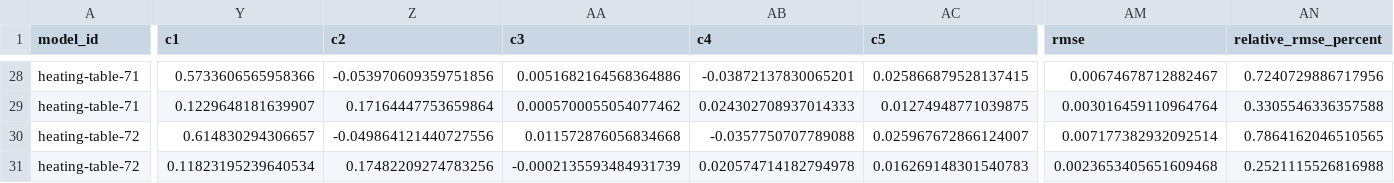
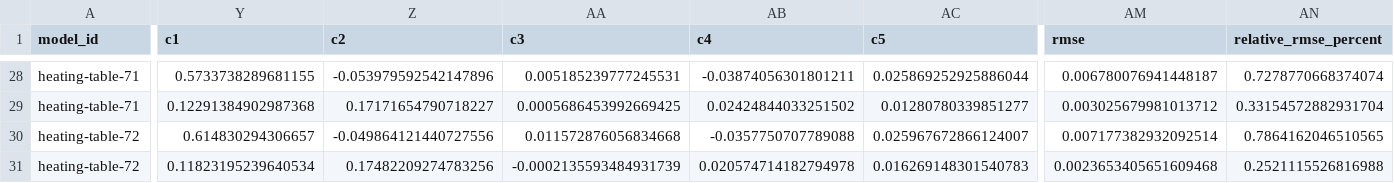
Before and after one commit to Rodeghier/beast, a CSV file: public/references/packaged-heating-coefficients.csv, drawn as a sheet; only a part is shown, gaps mark what is left out; the diff covers the shown part only; the diff names each change by its address in the sheet, - before the commit and + after, or states it on an @@ line.

```diff
--- a/public/references/packaged-heating-coefficients.csv
+++ b/public/references/packaged-heating-coefficients.csv
-Y28 (c1): 0.5733606565958366
+Y28 (c1): 0.5733738289681155
-Z28 (c2): -0.053970609359751856
+Z28 (c2): -0.053979592542147896
-AA28 (c3): 0.0051682164568364886
+AA28 (c3): 0.005185239777245531
-AB28 (c4): -0.03872137830065201
+AB28 (c4): -0.03874056301801211
-AC28 (c5): 0.025866879528137415
+AC28 (c5): 0.025869252925886044
-AM28 (rmse): 0.00674678712882467
+AM28 (rmse): 0.006780076941448187
-AN28 (relative_rmse_percent): 0.7240729886717956
+AN28 (relative_rmse_percent): 0.7278770668374074
-Y29 (c1): 0.1229648181639907
+Y29 (c1): 0.12291384902987368
-Z29 (c2): 0.17164447753659864
+Z29 (c2): 0.17171654790718227
-AA29 (c3): 0.0005700055054077462
+AA29 (c3): 0.0005686453992669425
-AB29 (c4): 0.024302708937014333
+AB29 (c4): 0.02424844033251502
-AC29 (c5): 0.01274948771039875
+AC29 (c5): 0.01280780339851277
-AM29 (rmse): 0.003016459110964764
+AM29 (rmse): 0.003025679981013712
-AN29 (relative_rmse_percent): 0.3305546336357588
+AN29 (relative_rmse_percent): 0.33154572882931704
```
Also changed, not shown: 94 edited cells elsewhere in this file, public/references/packaged-cooling-coefficients.csv, public/references/packaged-heating-fit-summary.csv, 19 other files.
